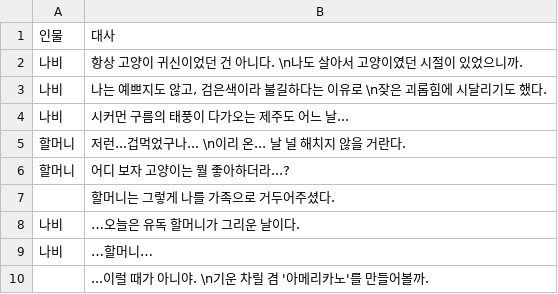
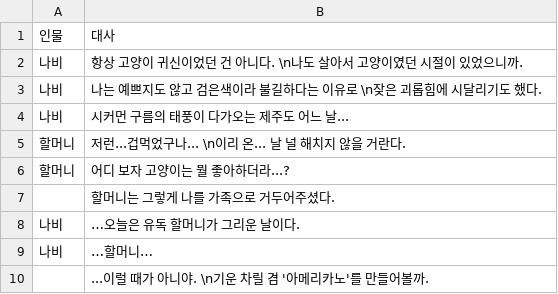
Before and after one commit to nunsori/CtrlzStudio_min, a CSV file: Assets/Dialog/2-1 Nabi.csv, drawn as a sheet.

```diff
--- a/Assets/Dialog/2-1 Nabi.csv
+++ b/Assets/Dialog/2-1 Nabi.csv
@@ -2,3 +2,3 @@
 나비,항상 고양이 귀신이었던 건 아니다. \n나도 살아서 고양이였던 시절이 있었으니까.
-나비,"나는 예쁘지도 않고, 검은색이라 불길하다는 이유로 \n잦은 괴롭힘에 시달리기도 했다."
+나비,나는 예쁘지도 않고 검은색이라 불길하다는 이유로 \n잦은 괴롭힘에 시달리기도 했다.
 나비,시커먼 구름의 태풍이 다가오는 제주도 어느 날...
```
Also changed, not shown: 4 other files.
